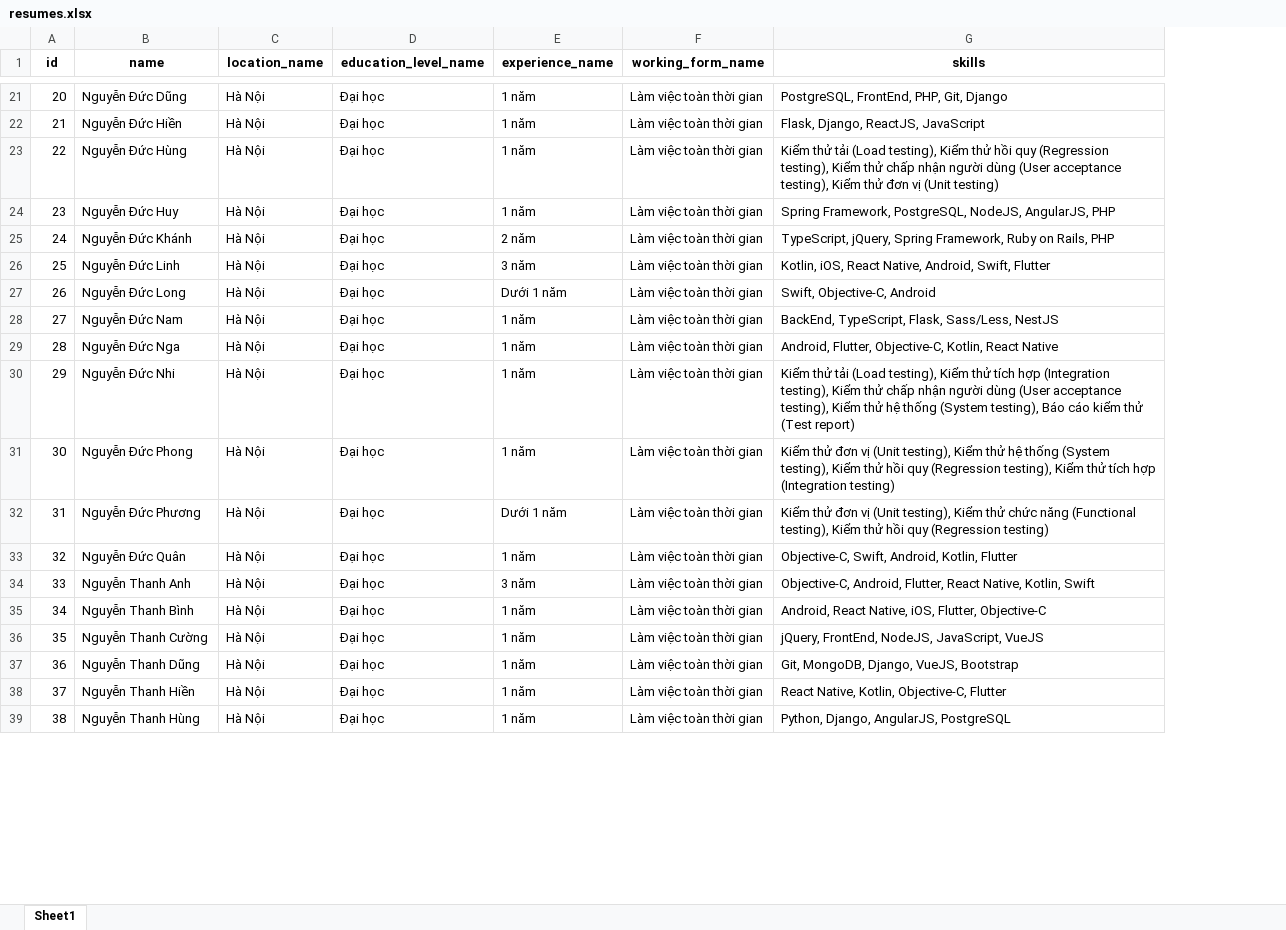
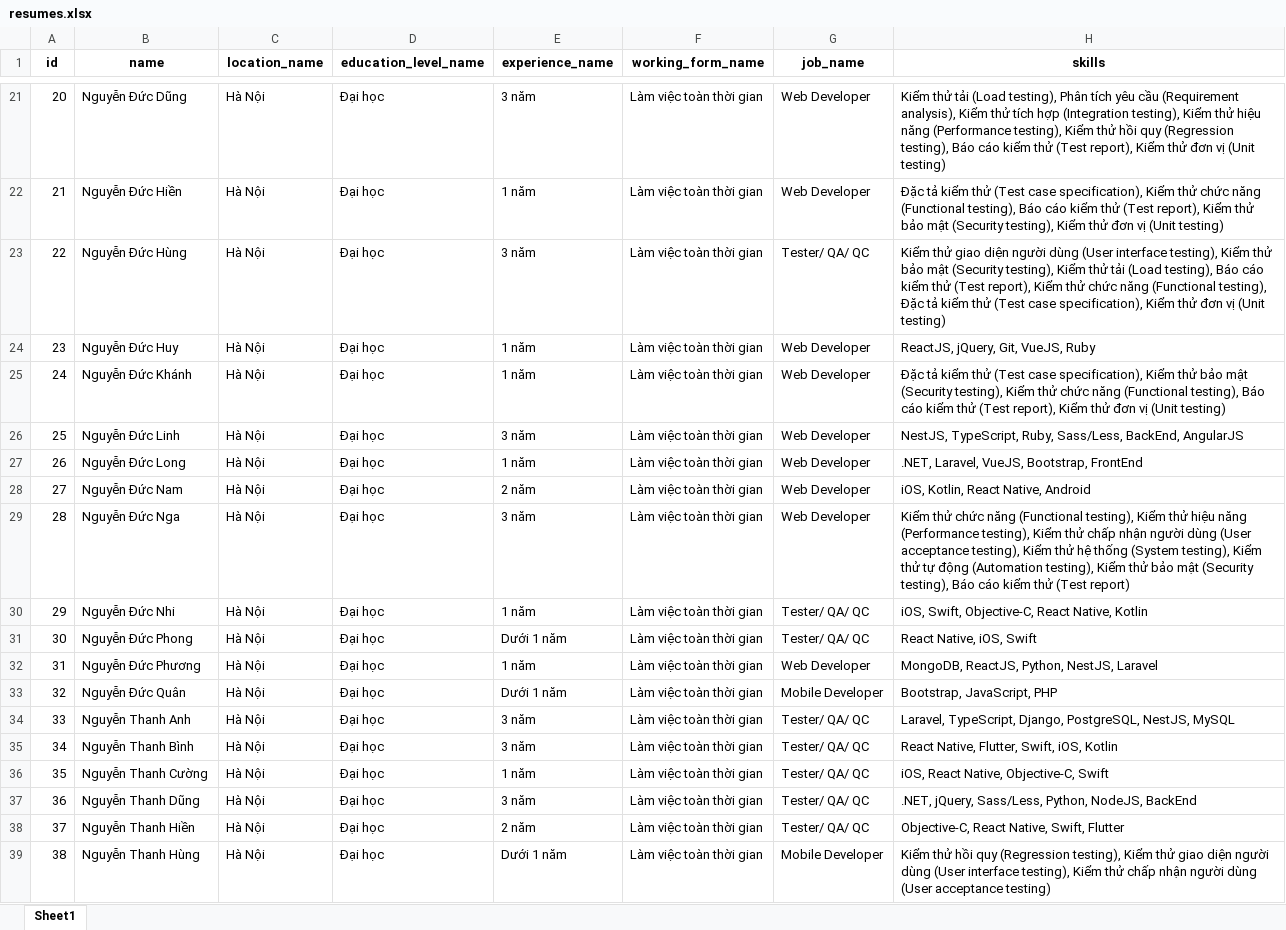
Before and after one commit to phbao272/cv-rs-api-django, an Excel workbook: resumes.xlsx, sheet Sheet1, drawn as a sheet; only a part is shown, gaps mark what is left out; values as stored, in another font and other column widths than the file's, no borders; addresses are those after the commit; the diff covers the shown part only; the diff names each change by its address in the sheet, - before the commit and + after, or states it on an @@ line.

```diff
--- a/resumes.xlsx (sheet Sheet1)
+++ b/resumes.xlsx (sheet Sheet1)
+column G (job_name), rows 21-39: Web Developer | Web Developer | Tester/ QA/ QC | Web Developer | Web Developer | Web Developer | Web Developer | Web Developer | Web Developer | Tester/ QA/ QC | Tester/ QA/ QC | Web Developer | Mobile Developer | Tester/ QA/ QC | Tester/ QA/ QC | Tester/ QA/ QC | Tester/ QA/ QC | Tester/ QA/ QC | Mobile Developer
-E21 (experience_name): 1 năm
+E21 (experience_name): 3 năm
-H21 (skills): PostgreSQL, FrontEnd, PHP, Git, Django
+H21 (skills): Kiểm thử tải (Load testing), Phân tích yêu cầu (Requirement analysis), Kiểm thử tích hợp (Integration testing), Kiểm thử hiệu năng (Performance testing), Kiểm thử hồi quy (Regression testing), Báo cáo kiểm thử (Test report), Kiểm thử đơn vị (Unit testing)
-H22 (skills): Flask, Django, ReactJS, JavaScript
+H22 (skills): Đặc tả kiểm thử (Test case specification), Kiểm thử chức năng (Functional testing), Báo cáo kiểm thử (Test report), Kiểm thử bảo mật (Security testing), Kiểm thử đơn vị (Unit testing)
-E23 (experience_name): 1 năm
+E23 (experience_name): 3 năm
-H23 (skills): Kiểm thử tải (Load testing), Kiểm thử hồi quy (Regression testing), Kiểm thử chấp nhận người dùng (User acceptance testing), Kiểm thử…
+H23 (skills): Kiểm thử giao diện người dùng (User interface testing), Kiểm thử bảo mật (Security testing), Kiểm thử tải (Load testing), Báo cáo kiểm thử (Test report), Kiểm thử chức năng (Functional testing), Đặc tả kiểm thử (Test case specification), Kiểm thử…
-H24 (skills): Spring Framework, PostgreSQL, NodeJS, AngularJS, PHP
+H24 (skills): ReactJS, jQuery, Git, VueJS, Ruby
-E25 (experience_name): 2 năm
+E25 (experience_name): 1 năm
-H25 (skills): TypeScript, jQuery, Spring Framework, Ruby on Rails, PHP
+H25 (skills): Đặc tả kiểm thử (Test case specification), Kiểm thử bảo mật (Security testing), Kiểm thử chức năng (Functional testing), Báo cáo kiểm thử (Test report), Kiểm thử đơn vị (Unit testing)
-H26 (skills): Kotlin, iOS, React Native, Android, Swift, Flutter
+H26 (skills): NestJS, TypeScript, Ruby, Sass/Less, BackEnd, AngularJS
-E27 (experience_name): Dưới 1 năm
+E27 (experience_name): 1 năm
-H27 (skills): Swift, Objective-C, Android
+H27 (skills): .NET, Laravel, VueJS, Bootstrap, FrontEnd
-E28 (experience_name): 1 năm
+E28 (experience_name): 2 năm
-H28 (skills): BackEnd, TypeScript, Flask, Sass/Less, NestJS
+H28 (skills): iOS, Kotlin, React Native, Android
-E29 (experience_name): 1 năm
+E29 (experience_name): 3 năm
-H29 (skills): Android, Flutter, Objective-C, Kotlin, React Native
+H29 (skills): Kiểm thử chức năng (Functional testing), Kiểm thử hiệu năng (Performance testing), Kiểm thử chấp nhận người dùng (User acceptance testing), Kiểm thử hệ thống (System testing), Kiểm thử tự động (Automation testing), Kiểm thử bảo mật (Security testing), Báo cáo kiểm thử (Test report)
-H30 (skills): Kiểm thử tải (Load testing), Kiểm thử tích hợp (Integration testing), Kiểm thử chấp nhận người dùng (User acceptance testing), Kiểm thử hệ thống (System testing), Báo cáo kiểm thử (Test report)
+H30 (skills): iOS, Swift, Objective-C, React Native, Kotlin
-E31 (experience_name): 1 năm
+E31 (experience_name): Dưới 1 năm
-H31 (skills): Kiểm thử đơn vị (Unit testing), Kiểm thử hệ thống (System testing), Kiểm thử hồi quy (Regression testing), Kiểm thử tích hợp (Integration testing)
+H31 (skills): React Native, iOS, Swift
-E32 (experience_name): Dưới 1 năm
+E32 (experience_name): 1 năm
-H32 (skills): Kiểm thử đơn vị (Unit testing), Kiểm thử chức năng (Functional testing), Kiểm thử hồi quy (Regression testing)
+H32 (skills): MongoDB, ReactJS, Python, NestJS, Laravel
-E33 (experience_name): 1 năm
+E33 (experience_name): Dưới 1 năm
-H33 (skills): Objective-C, Swift, Android, Kotlin, Flutter
+H33 (skills): Bootstrap, JavaScript, PHP
-H34 (skills): Objective-C, Android, Flutter, React Native, Kotlin, Swift
+H34 (skills): Laravel, TypeScript, Django, PostgreSQL, NestJS, MySQL
-E35 (experience_name): 1 năm
+E35 (experience_name): 3 năm
-H35 (skills): Android, React Native, iOS, Flutter, Objective-C
+H35 (skills): React Native, Flutter, Swift, iOS, Kotlin
-H36 (skills): jQuery, FrontEnd, NodeJS, JavaScript, VueJS
+H36 (skills): iOS, React Native, Objective-C, Swift
-E37 (experience_name): 1 năm
+E37 (experience_name): 3 năm
-H37 (skills): Git, MongoDB, Django, VueJS, Bootstrap
+H37 (skills): .NET, jQuery, Sass/Less, Python, NodeJS, BackEnd
-E38 (experience_name): 1 năm
+E38 (experience_name): 2 năm
-H38 (skills): React Native, Kotlin, Objective-C, Flutter
+H38 (skills): Objective-C, React Native, Swift, Flutter
-E39 (experience_name): 1 năm
+E39 (experience_name): Dưới 1 năm
-H39 (skills): Python, Django, AngularJS, PostgreSQL
+H39 (skills): Kiểm thử hồi quy (Regression testing), Kiểm thử giao diện người dùng (User interface testing), Kiểm thử chấp nhận người dùng (User acceptance testing)
```
Also changed, not shown: 50 removed rows and 139 edited cells elsewhere in this sheet, 4 other files.
